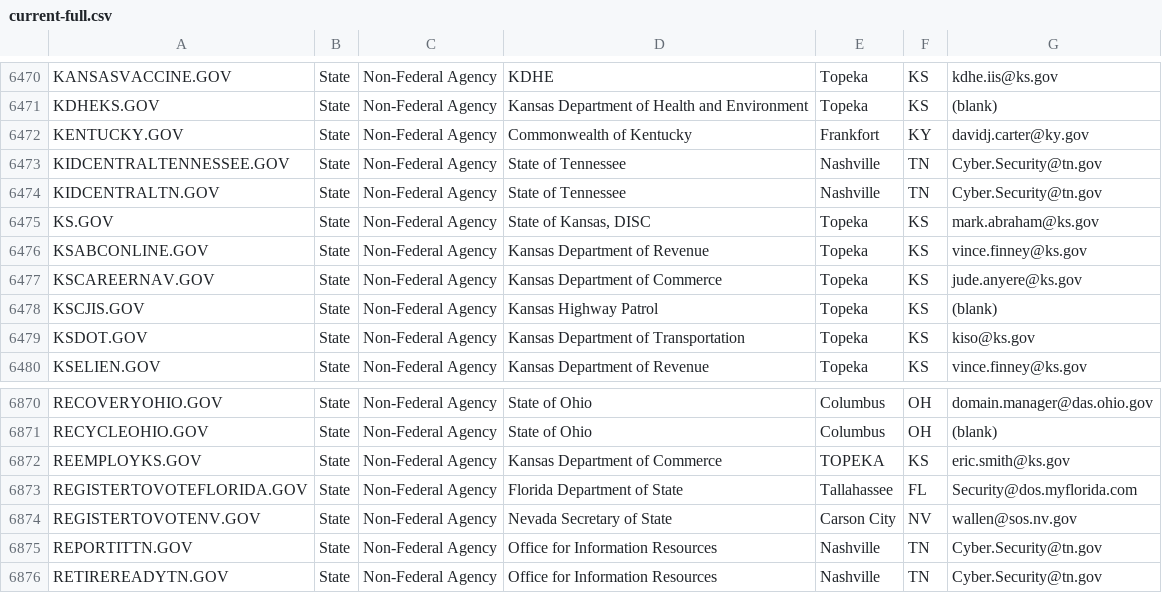
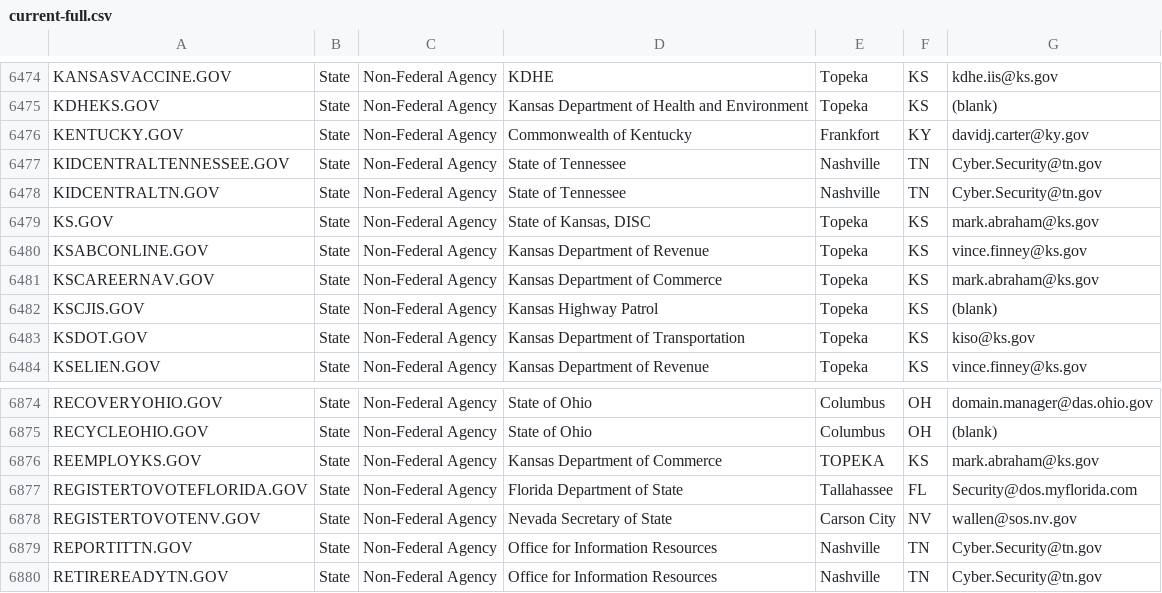
Before and after one commit to cisagov/dotgov-data, a CSV file: current-full.csv, drawn as a sheet; only a part is shown, gaps mark what is left out; the diff covers the shown part only.

```diff
--- a/current-full.csv
+++ b/current-full.csv
@@ -6476,3 +6480,3 @@ KS.GOV,State,Non-Federal Agency,"State of Kansas, DISC",Topeka,KS,mark.abraham@k
 KSABCONLINE.GOV,State,Non-Federal Agency,Kansas Department of Revenue,Topeka,KS,vince.finney@ks.gov
-KSCAREERNAV.GOV,State,Non-Federal Agency,Kansas Department of Commerce,Topeka,KS,jude.anyere@ks.gov
+KSCAREERNAV.GOV,State,Non-Federal Agency,Kansas Department of Commerce,Topeka,KS,mark.abraham@ks.gov
 KSCJIS.GOV,State,Non-Federal Agency,Kansas Highway Patrol,Topeka,KS,(blank)
@@ -6871,3 +6875,3 @@ RECOVERYOHIO.GOV,State,Non-Federal Agency,State of Ohio,Columbus,OH,domain.manag
 RECYCLEOHIO.GOV,State,Non-Federal Agency,State of Ohio,Columbus,OH,(blank)
-REEMPLOYKS.GOV,State,Non-Federal Agency,Kansas Department of Commerce,TOPEKA,KS,eric.smith@ks.gov
+REEMPLOYKS.GOV,State,Non-Federal Agency,Kansas Department of Commerce,TOPEKA,KS,mark.abraham@ks.gov
 REGISTERTOVOTEFLORIDA.GOV,State,Non-Federal Agency,Florida Department of State,Tallahassee,FL,Security@dos.myflorida.com
```
Also changed, not shown: 4 added rows and 1 edited cell elsewhere in this file.
